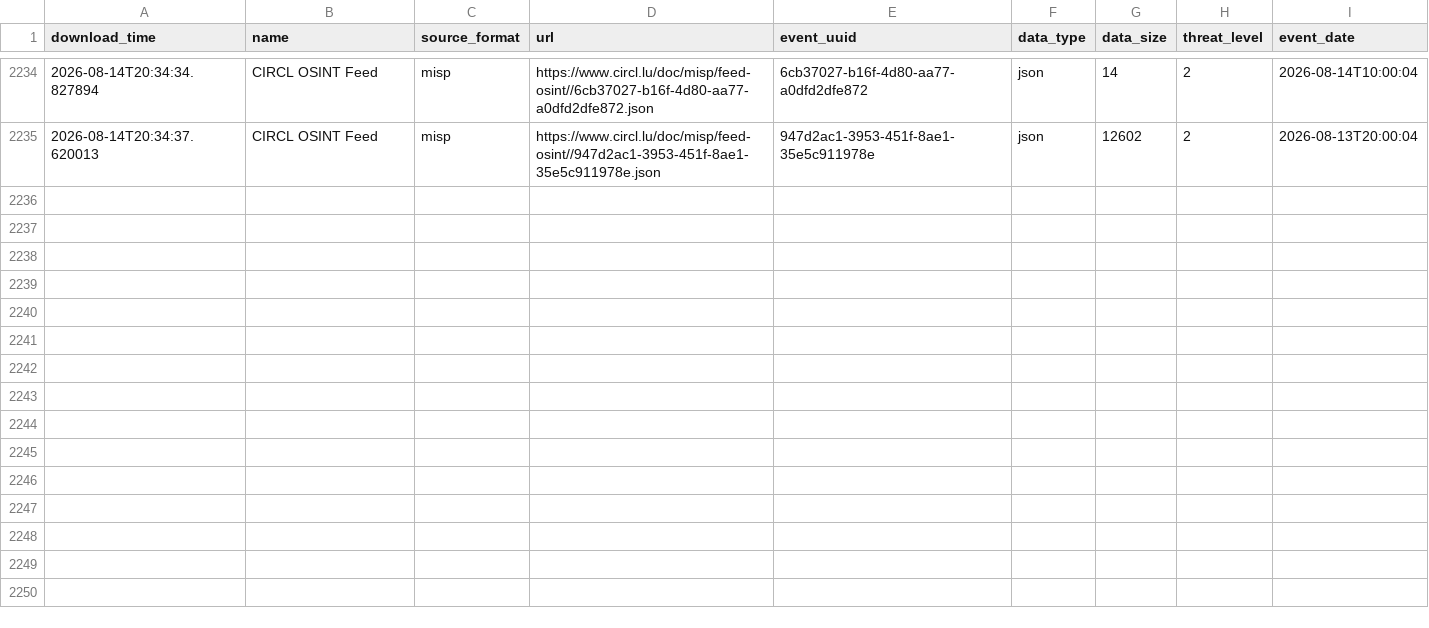
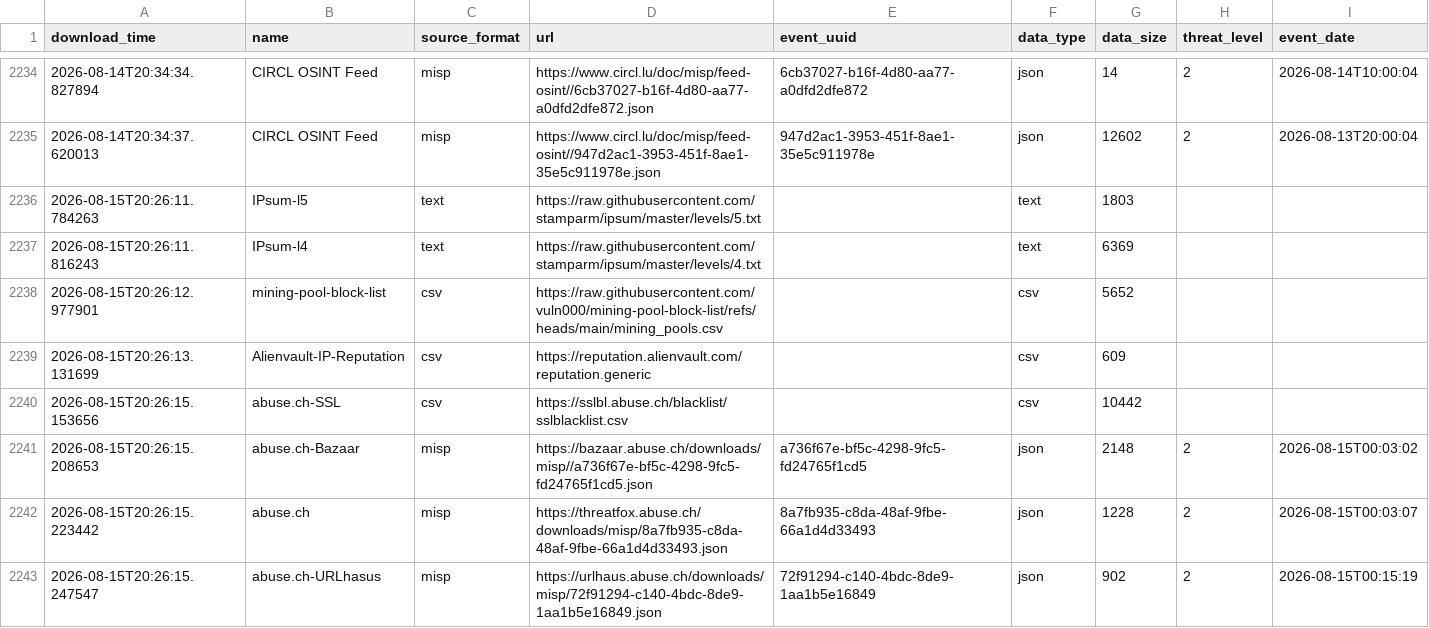
Before and after one commit to vuln000/FinalThreatFeed, a CSV file: output/describe_file.csv, drawn as a sheet; only a part is shown, gaps mark what is left out; the diff names each change by its address in the sheet, - before the commit and + after, or states it on an @@ line.

```diff
--- a/output/describe_file.csv
+++ b/output/describe_file.csv
+row 2236: 2026-08-15T20:26:11.784263 | IPsum-l5 | text | https://raw.githubusercontent.com/stamparm/ipsum/master/levels/5.txt |  | text | 1803
+row 2237: 2026-08-15T20:26:11.816243 | IPsum-l4 | text | https://raw.githubusercontent.com/stamparm/ipsum/master/levels/4.txt |  | text | 6369
+row 2238: 2026-08-15T20:26:12.977901 | mining-pool-block-list | csv | https://raw.githubusercontent.com/vuln000/mining-pool-block-list/refs/heads/main/mining_pools.csv |  | csv | 5652
+row 2239: 2026-08-15T20:26:13.131699 | Alienvault-IP-Reputation | csv | https://reputation.alienvault.com/reputation.generic |  | csv | 609
+row 2240: 2026-08-15T20:26:15.153656 | abuse.ch-SSL | csv | https://sslbl.abuse.ch/blacklist/sslblacklist.csv |  | csv | 10442
+row 2241: 2026-08-15T20:26:15.208653 | abuse.ch-Bazaar | misp | https://bazaar.abuse.ch/downloads/misp//a736f67e-bf5c-4298-9fc5-fd24765f1cd5.json | a736f67e-bf5c-4298-9fc5-fd24765f1cd5 | json | 2148 | 2 | 2026-08-15T00:03:02
+row 2242: 2026-08-15T20:26:15.223442 | abuse.ch | misp | https://threatfox.abuse.ch/downloads/misp/8a7fb935-c8da-48af-9fbe-66a1d4d33493.json | 8a7fb935-c8da-48af-9fbe-66a1d4d33493 | json | 1228 | 2 | 2026-08-15T00:03:07
+row 2243: 2026-08-15T20:26:15.247547 | abuse.ch-URLhasus | misp | https://urlhaus.abuse.ch/downloads/misp/72f91294-c140-4bdc-8de9-1aa1b5e16849.json | 72f91294-c140-4bdc-8de9-1aa1b5e16849 | json | 902 | 2 | 2026-08-15T00:15:19
```
Also changed, not shown: 1 other file.
